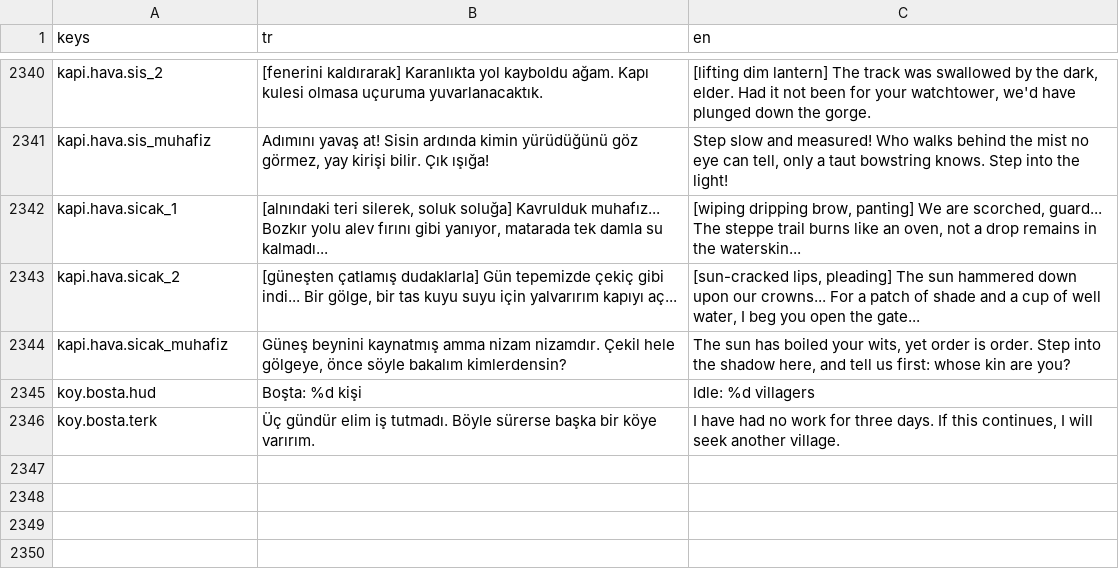
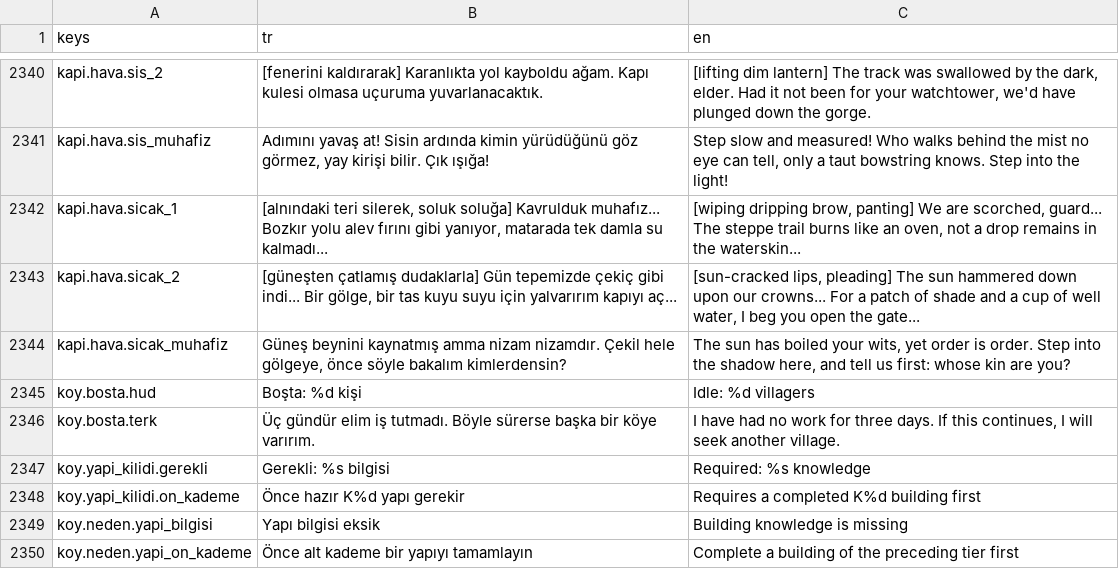
Before and after one commit to berk103458/GameDevoloper, a CSV file: data/metin/metinler.csv, drawn as a sheet; only a part is shown, gaps mark what is left out.

Commit message:
Yapı bilgi kilidini menü kurulum ve gerçek işçi inşaatına bağla (Kalfa)

```diff
--- a/data/metin/metinler.csv
+++ b/data/metin/metinler.csv
@@ -2366 +2366,5 @@ koy.bosta.hud,Boşta: %d kişi,Idle: %d villagers
 koy.bosta.terk,Üç gündür elim iş tutmadı. Böyle sürerse başka bir köye varırım.,"I have had no work for three days. If this continues, I will seek another village."
+koy.yapi_kilidi.gerekli,Gerekli: %s bilgisi,Required: %s knowledge
+koy.yapi_kilidi.on_kademe,Önce hazır K%d yapı gerekir,Requires a completed K%d building first
+koy.neden.yapi_bilgisi,Yapı bilgisi eksik,Building knowledge is missing
+koy.neden.yapi_on_kademe,Önce alt kademe bir yapıyı tamamlayın,Complete a building of the preceding tier first
```
Also changed, not shown: 28 other files.
